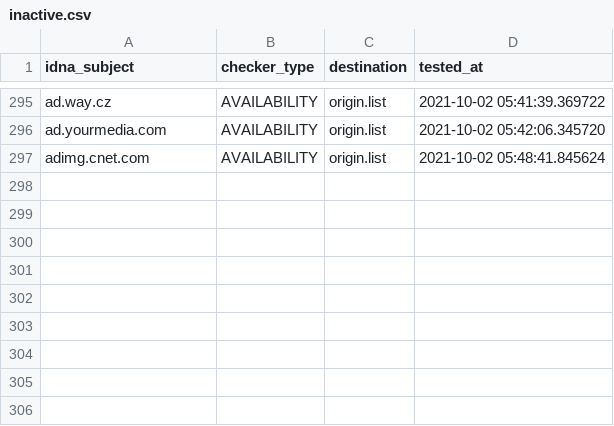
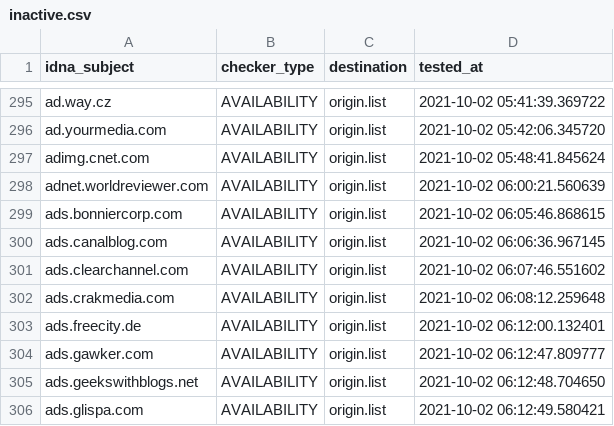
Before and after one commit to dead-hosts/Ad-filter-list_web_disconnect.me, a CSV file: .pyfunceble/inactive.csv, drawn as a sheet; only a part is shown, gaps mark what is left out.

Commit message:
[Autosave][Dead-Hosts::Ad-filter-list_web_disconnect.me]
G-5RBIPjM6o_D_cR2a0r9s2d

```diff
--- a/.pyfunceble/inactive.csv
+++ b/.pyfunceble/inactive.csv
@@ -297 +297,10 @@ ad.yourmedia.com,AVAILABILITY,origin.list,2021-10-02 05:42:06.345720
 adimg.cnet.com,AVAILABILITY,origin.list,2021-10-02 05:48:41.845624
+adnet.worldreviewer.com,AVAILABILITY,origin.list,2021-10-02 06:00:21.560639
+ads.bonniercorp.com,AVAILABILITY,origin.list,2021-10-02 06:05:46.868615
+ads.canalblog.com,AVAILABILITY,origin.list,2021-10-02 06:06:36.967145
+ads.clearchannel.com,AVAILABILITY,origin.list,2021-10-02 06:07:46.551602
+ads.crakmedia.com,AVAILABILITY,origin.list,2021-10-02 06:08:12.259648
+ads.freecity.de,AVAILABILITY,origin.list,2021-10-02 06:12:00.132401
+ads.gawker.com,AVAILABILITY,origin.list,2021-10-02 06:12:47.809777
+ads.geekswithblogs.net,AVAILABILITY,origin.list,2021-10-02 06:12:48.704650
+ads.glispa.com,AVAILABILITY,origin.list,2021-10-02 06:12:49.580421
```
Also changed, not shown: 12 other files.
